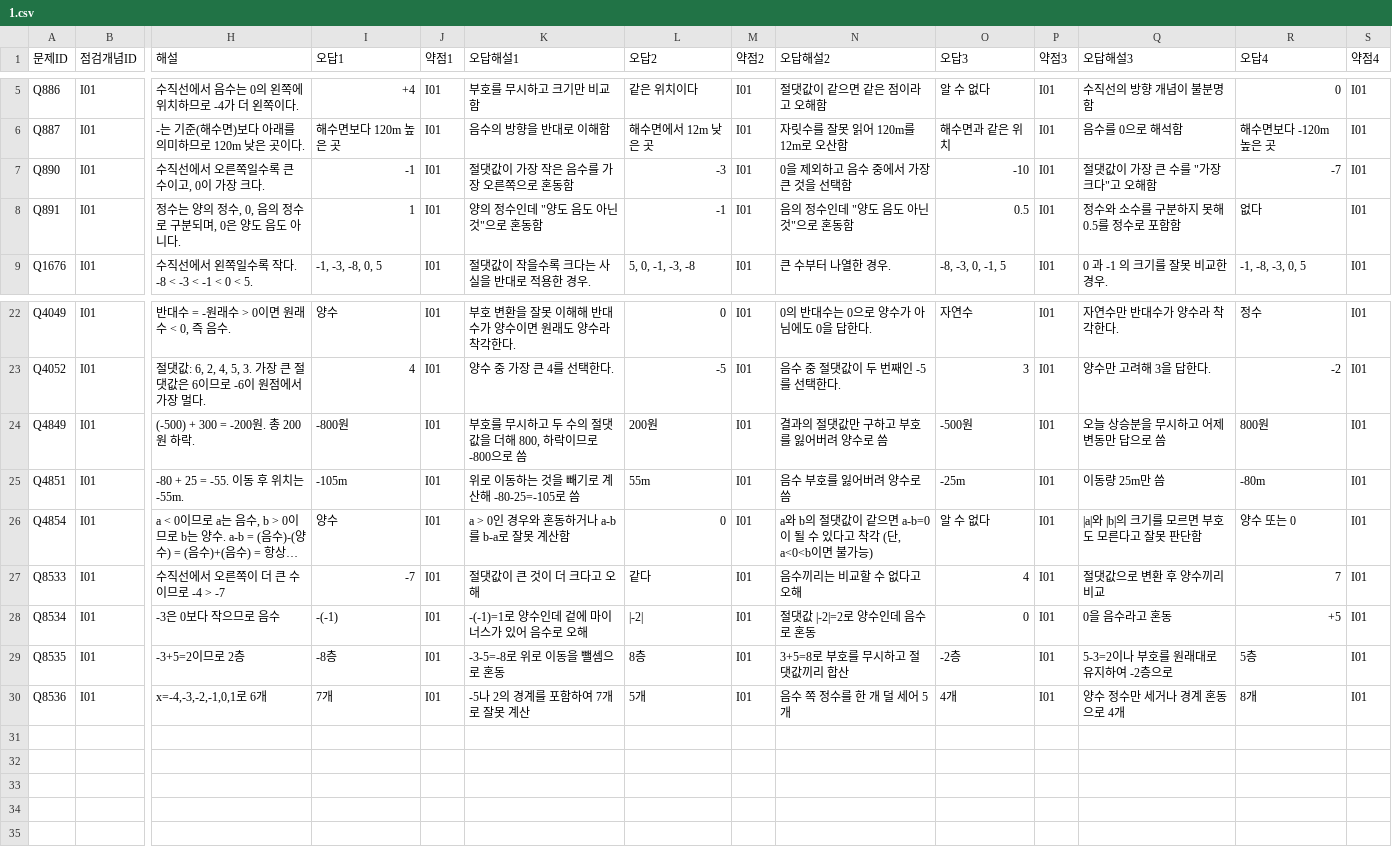
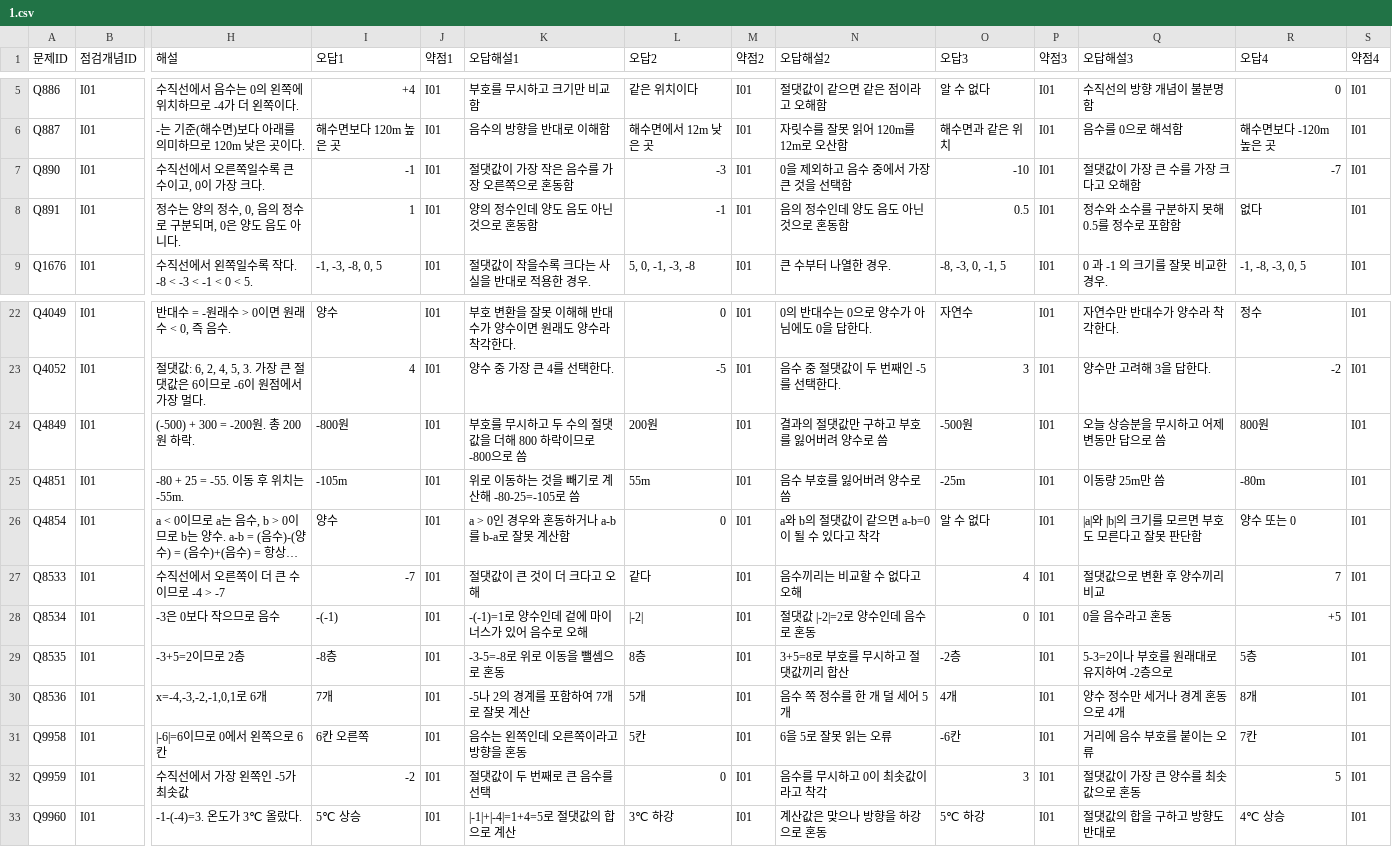
Before and after one commit to wataryu00-boop/math-diagnostic, a CSV file: problems/I01/1.csv, drawn as a sheet; only a part is shown, gaps mark what is left out; long unchanged cells end in …; rows hold the shown columns only; the diff names each change by its address in the sheet, - before the commit and + after, or states it on an @@ line.

```diff
--- a/problems/I01/1.csv
+++ b/problems/I01/1.csv
-Q7 (오답해설3): 절댓값이 가장 큰 수를 "가장 크다"고 오해함
+Q7 (오답해설3): 절댓값이 가장 큰 수를 가장 크다고 오해함
-K8 (오답해설1): 양의 정수인데 "양도 음도 아닌 것"으로 혼동함
+K8 (오답해설1): 양의 정수인데 양도 음도 아닌 것으로 혼동함
-N8 (오답해설2): 음의 정수인데 "양도 음도 아닌 것"으로 혼동함
+N8 (오답해설2): 음의 정수인데 양도 음도 아닌 것으로 혼동함
-K24 (오답해설1): 부호를 무시하고 두 수의 절댓값을 더해 800, 하락이므로 -800으로 씀
+K24 (오답해설1): 부호를 무시하고 두 수의 절댓값을 더해 800 하락이므로 -800으로 씀
-N26 (오답해설2): a와 b의 절댓값이 같으면 a-b=0이 될 수 있다고 착각 (단, a<0<b이면 불가능)
+N26 (오답해설2): a와 b의 절댓값이 같으면 a-b=0이 될 수 있다고 착각
+row 31: Q9958 | I01 | |-6|=6이므로 0에서 왼쪽으로 6칸 | 6칸 오른쪽 | I01 | 음수는 왼쪽인데 오른쪽이라고 방향을 혼동 | 5칸 | I01 | 6을 5로 잘못 읽는 오류 | -6칸 | I01 | 거리에 음수 부호를 붙이는 오류 | 7칸 | I01
+row 32: Q9959 | I01 | 수직선에서 가장 왼쪽인 -5가 최솟값 | -2 | I01 | 절댓값이 두 번째로 큰 음수를 선택 | 0 | I01 | 음수를 무시하고 0이 최솟값이라고 착각 | 3 | I01 | 절댓값이 가장 큰 양수를 최솟값으로 혼동 | 5 | I01
+row 33: Q9960 | I01 | -1-(-4)=3. 온도가 3℃ 올랐다. | 5℃ 상승 | I01 | |-1|+|-4|=1+4=5로 절댓값의 합으로 계산 | 3℃ 하강 | I01 | 계산값은 맞으나 방향을 하강으로 혼동 | 5℃ 하강 | I01 | 절댓값의 합을 구하고 방향도 반대로 | 4℃ 상승 | I01
```
Also changed, not shown: problems/I01/2.csv, problems/I01/3.csv.
